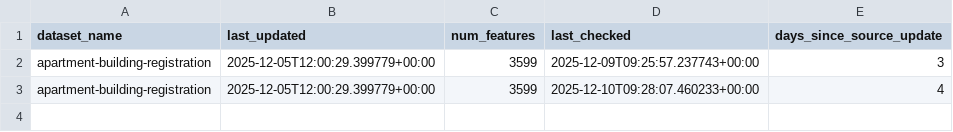
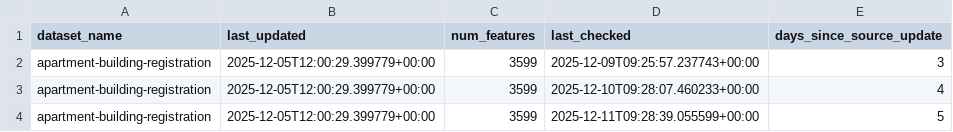
Before and after one commit to bikespace/parking-map-data, a CSV file: apartments/statuses/apartments_status.csv, drawn as a sheet; the diff names each change by its address in the sheet, - before the commit and + after, or states it on an @@ line.

Commit message:
BOT - ran data pipeline update (apartments)

```diff
--- a/apartments/statuses/apartments_status.csv
+++ b/apartments/statuses/apartments_status.csv
+row 4: apartment-building-registration | 2025-12-05T12:00:29.399779+00:00 | 3599 | 2025-12-11T09:28:39.055599+00:00 | 5
```
Also changed, not shown: 4 other files.
